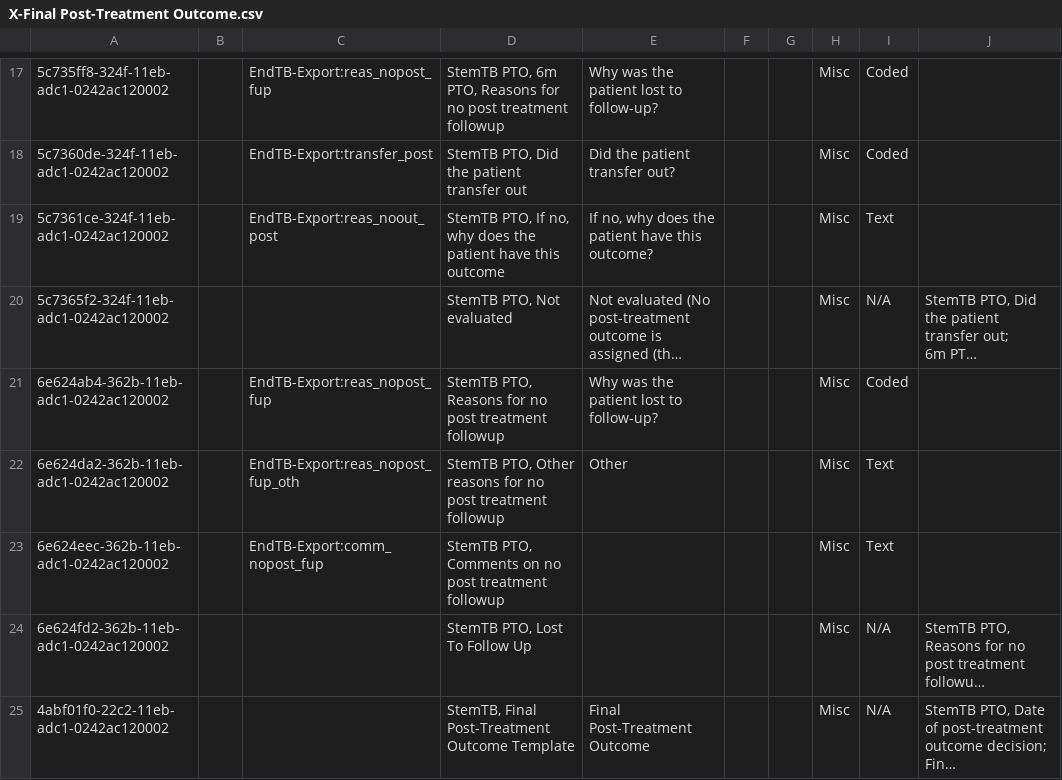
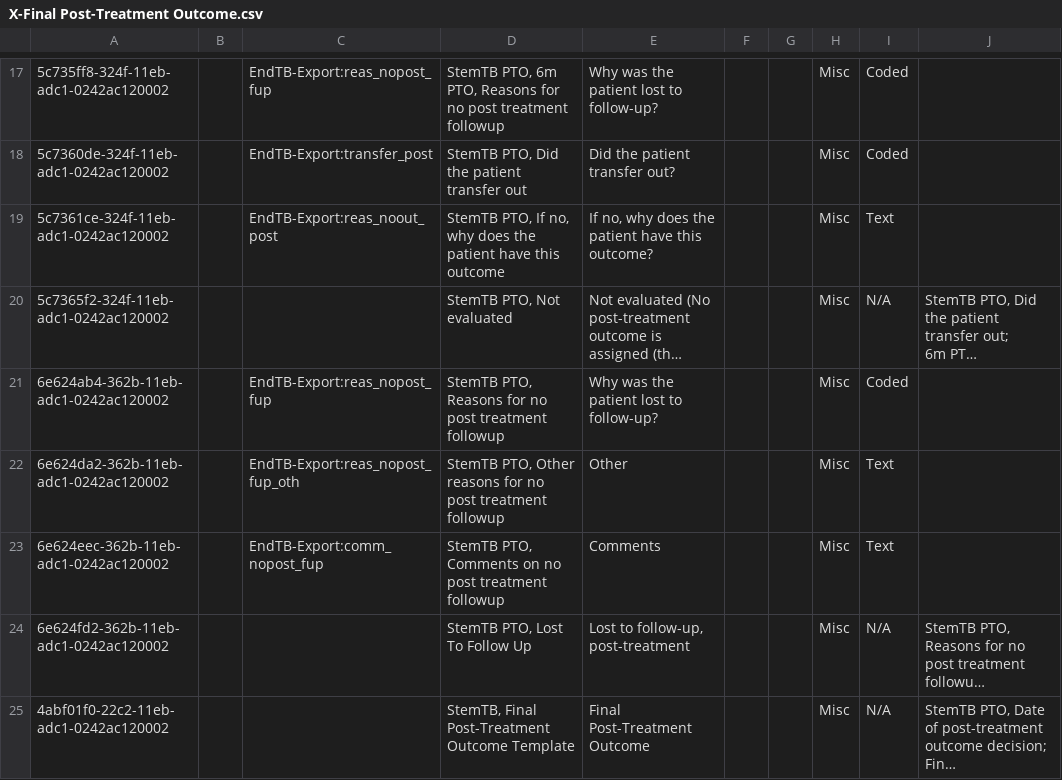
Before and after one commit to endtb/package1, a CSV file: concepts/X-Final Post-Treatment Outcome.csv, drawn as a sheet; only a part is shown, gaps mark what is left out; long unchanged cells end in …; the diff names each change by its address in the sheet, - before the commit and + after, or states it on an @@ line.

Commit message:
LFTU changes

```diff
--- a/concepts/X-Final Post-Treatment Outcome.csv
+++ b/concepts/X-Final Post-Treatment Outcome.csv
-E23: (empty)
+E23: Comments
-E24: (empty)
+E24: Lost to follow-up, post-treatment
```
